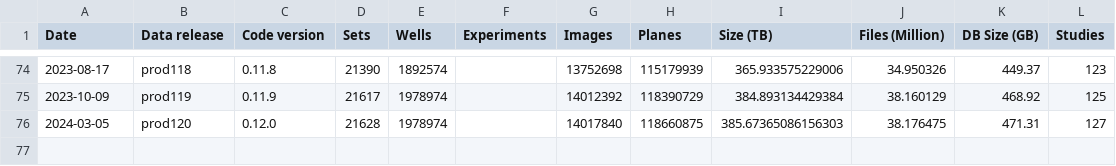
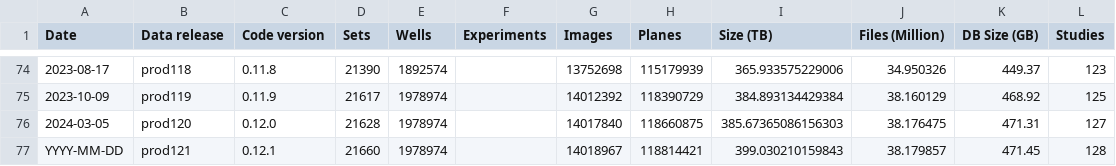
Before and after one commit to IDR/idr.openmicroscopy.org, a TSV file: _data/releases.tsv, drawn as a sheet; only a part is shown, gaps mark what is left out.

```diff
--- a/_data/releases.tsv
+++ b/_data/releases.tsv
@@ -76 +76,2 @@ Date	Data release	Code version	Sets	Wells	Experiments	Images	Planes	Size (TB)	Fi
 2024-03-05	prod120	0.12.0	21628	1978974		14017840	118660875	385.67365086156303	38.176475	471.31	127
+YYYY-MM-DD	prod121	0.12.1	21660	1978974		14018967	118814421	399.030210159843	38.179857	471.45	128
```
Also changed, not shown: _data/studies.tsv.
